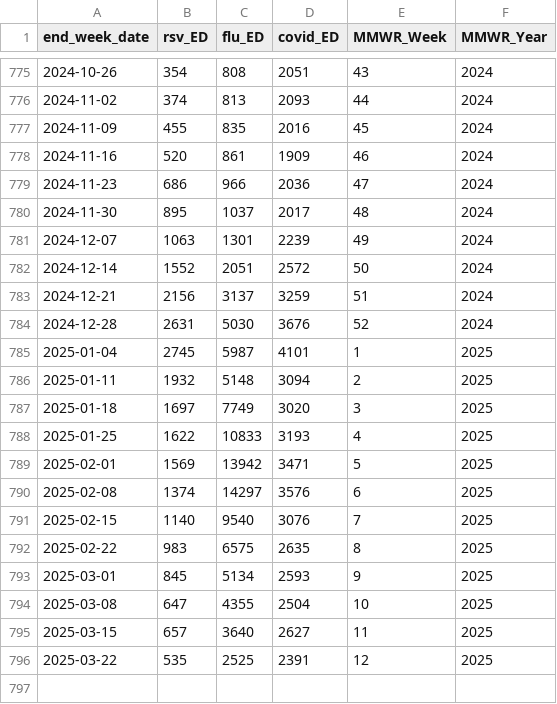
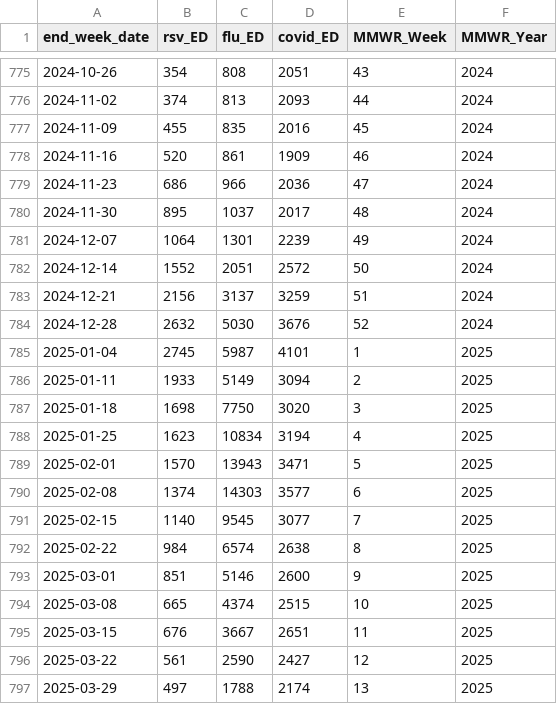
Before and after one commit to twallema/JHU-Cornell_hierarchSIR, a CSV file: data/raw/cases/ED-visits_NC_2010-2025.csv, drawn as a sheet; only a part is shown, gaps mark what is left out; the diff covers the shown part only.

```diff
--- a/data/raw/cases/ED-visits_NC_2010-2025.csv
+++ b/data/raw/cases/ED-visits_NC_2010-2025.csv
@@ -780,17 +780,18 @@ end_week_date,rsv_ED,flu_ED,covid_ED,MMWR_Week,MMWR_Year
 2024-11-30,895,1037,2017,48,2024
-2024-12-07,1063,1301,2239,49,2024
+2024-12-07,1064,1301,2239,49,2024
 2024-12-14,1552,2051,2572,50,2024
 2024-12-21,2156,3137,3259,51,2024
-2024-12-28,2631,5030,3676,52,2024
+2024-12-28,2632,5030,3676,52,2024
 2025-01-04,2745,5987,4101,1,2025
-2025-01-11,1932,5148,3094,2,2025
-2025-01-18,1697,7749,3020,3,2025
-2025-01-25,1622,10833,3193,4,2025
-2025-02-01,1569,13942,3471,5,2025
-2025-02-08,1374,14297,3576,6,2025
-2025-02-15,1140,9540,3076,7,2025
-2025-02-22,983,6575,2635,8,2025
-2025-03-01,845,5134,2593,9,2025
-2025-03-08,647,4355,2504,10,2025
-2025-03-15,657,3640,2627,11,2025
-2025-03-22,535,2525,2391,12,2025
+2025-01-11,1933,5149,3094,2,2025
+2025-01-18,1698,7750,3020,3,2025
+2025-01-25,1623,10834,3194,4,2025
+2025-02-01,1570,13943,3471,5,2025
+2025-02-08,1374,14303,3577,6,2025
+2025-02-15,1140,9545,3077,7,2025
+2025-02-22,984,6574,2638,8,2025
+2025-03-01,851,5146,2600,9,2025
+2025-03-08,665,4374,2515,10,2025
+2025-03-15,676,3667,2651,11,2025
+2025-03-22,561,2590,2427,12,2025
+2025-03-29,497,1788,2174,13,2025
```
Also changed, not shown: 3 edited cells elsewhere in this file, data/interim/calibration/single-season-optimal-parameters.csv, data/interim/cases/subtypes_NC_14-25.csv, 10 other files.
